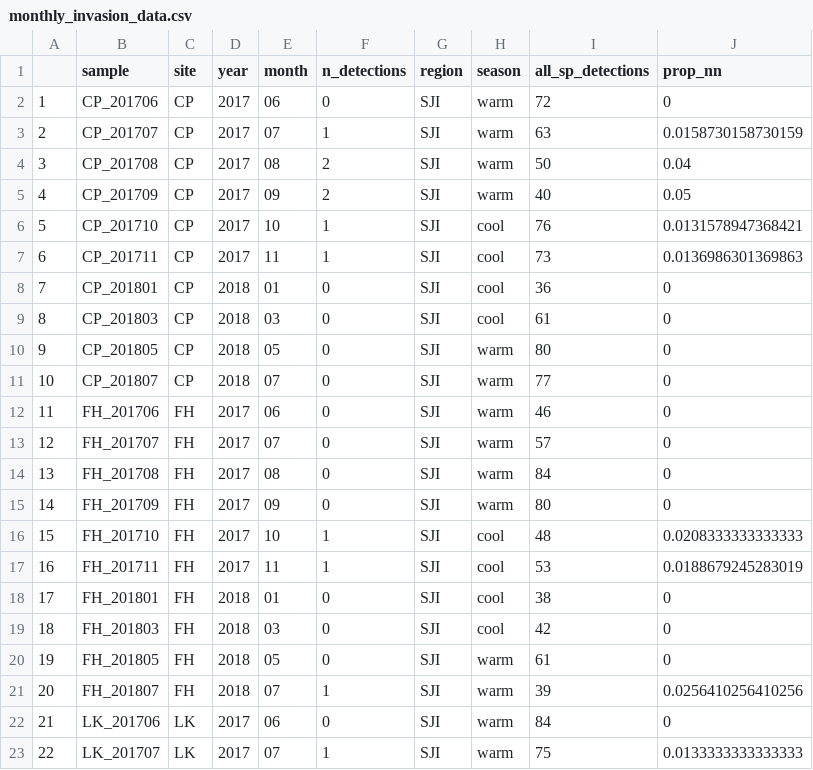
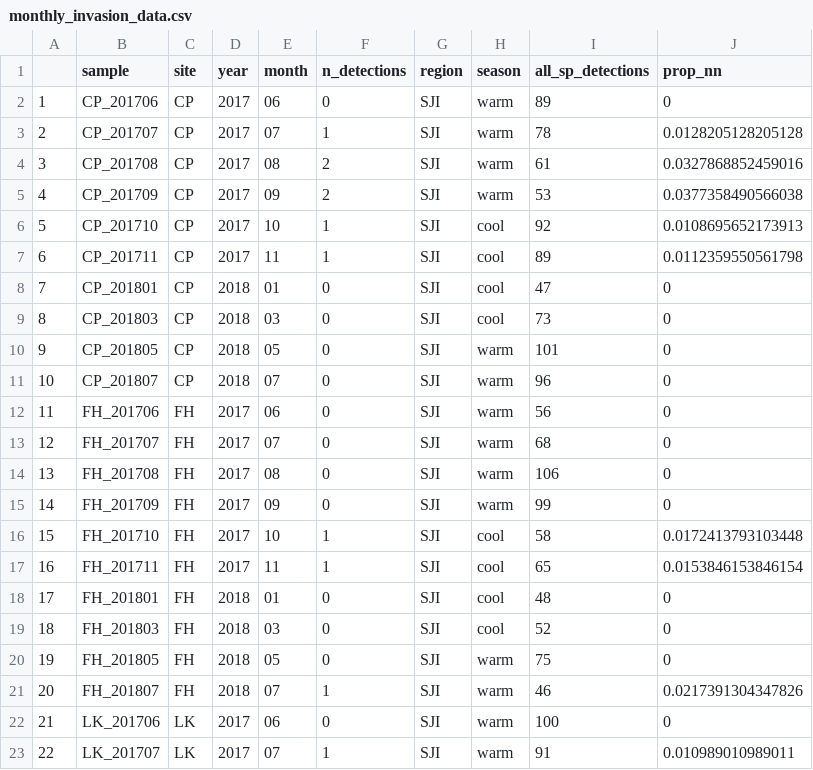
Before and after one commit to jdduprey/benthic.communities, a CSV file: data/monthly_invasion_data.csv, drawn as a sheet; only a part is shown; the diff covers the shown part only.

```diff
--- a/data/monthly_invasion_data.csv
+++ b/data/monthly_invasion_data.csv
@@ -1,23 +1,23 @@
 "","sample","site","year","month","n_detections","region","season","all_sp_detections","prop_nn"
-"1","CP_201706","CP","2017","06",0,"SJI","warm",72,0
-"2","CP_201707","CP","2017","07",1,"SJI","warm",63,0.0158730158730159
-"3","CP_201708","CP","2017","08",2,"SJI","warm",50,0.04
-"4","CP_201709","CP","2017","09",2,"SJI","warm",40,0.05
-"5","CP_201710","CP","2017","10",1,"SJI","cool",76,0.0131578947368421
-"6","CP_201711","CP","2017","11",1,"SJI","cool",73,0.0136986301369863
-"7","CP_201801","CP","2018","01",0,"SJI","cool",36,0
-"8","CP_201803","CP","2018","03",0,"SJI","cool",61,0
-"9","CP_201805","CP","2018","05",0,"SJI","warm",80,0
-"10","CP_201807","CP","2018","07",0,"SJI","warm",77,0
-"11","FH_201706","FH","2017","06",0,"SJI","warm",46,0
-"12","FH_201707","FH","2017","07",0,"SJI","warm",57,0
-"13","FH_201708","FH","2017","08",0,"SJI","warm",84,0
-"14","FH_201709","FH","2017","09",0,"SJI","warm",80,0
-"15","FH_201710","FH","2017","10",1,"SJI","cool",48,0.0208333333333333
-"16","FH_201711","FH","2017","11",1,"SJI","cool",53,0.0188679245283019
-"17","FH_201801","FH","2018","01",0,"SJI","cool",38,0
-"18","FH_201803","FH","2018","03",0,"SJI","cool",42,0
-"19","FH_201805","FH","2018","05",0,"SJI","warm",61,0
-"20","FH_201807","FH","2018","07",1,"SJI","warm",39,0.0256410256410256
-"21","LK_201706","LK","2017","06",0,"SJI","warm",84,0
-"22","LK_201707","LK","2017","07",1,"SJI","warm",75,0.0133333333333333
+"1","CP_201706","CP","2017","06",0,"SJI","warm",89,0
+"2","CP_201707","CP","2017","07",1,"SJI","warm",78,0.0128205128205128
+"3","CP_201708","CP","2017","08",2,"SJI","warm",61,0.0327868852459016
+"4","CP_201709","CP","2017","09",2,"SJI","warm",53,0.0377358490566038
+"5","CP_201710","CP","2017","10",1,"SJI","cool",92,0.0108695652173913
+"6","CP_201711","CP","2017","11",1,"SJI","cool",89,0.0112359550561798
+"7","CP_201801","CP","2018","01",0,"SJI","cool",47,0
+"8","CP_201803","CP","2018","03",0,"SJI","cool",73,0
+"9","CP_201805","CP","2018","05",0,"SJI","warm",101,0
+"10","CP_201807","CP","2018","07",0,"SJI","warm",96,0
+"11","FH_201706","FH","2017","06",0,"SJI","warm",56,0
+"12","FH_201707","FH","2017","07",0,"SJI","warm",68,0
+"13","FH_201708","FH","2017","08",0,"SJI","warm",106,0
+"14","FH_201709","FH","2017","09",0,"SJI","warm",99,0
+"15","FH_201710","FH","2017","10",1,"SJI","cool",58,0.0172413793103448
+"16","FH_201711","FH","2017","11",1,"SJI","cool",65,0.0153846153846154
+"17","FH_201801","FH","2018","01",0,"SJI","cool",48,0
+"18","FH_201803","FH","2018","03",0,"SJI","cool",52,0
+"19","FH_201805","FH","2018","05",0,"SJI","warm",75,0
+"20","FH_201807","FH","2018","07",1,"SJI","warm",46,0.0217391304347826
+"21","LK_201706","LK","2017","06",0,"SJI","warm",100,0
+"22","LK_201707","LK","2017","07",1,"SJI","warm",91,0.010989010989011
```
Also changed, not shown: 123 edited cells elsewhere in this file, 9 other files.
